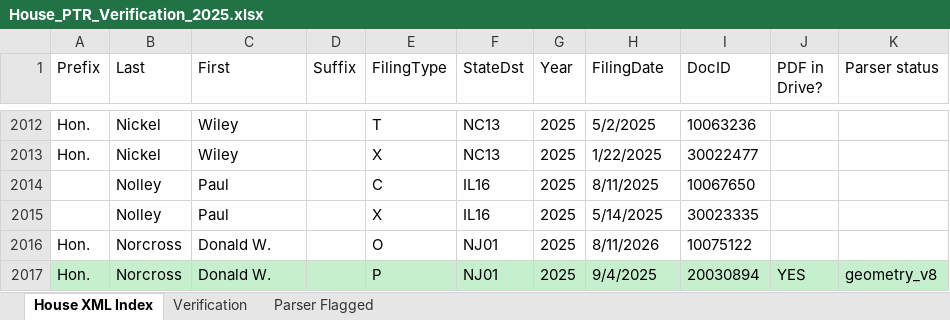
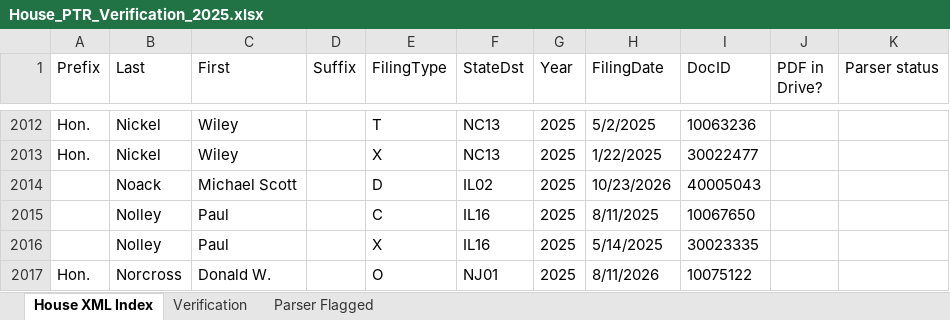
Before and after one commit to Strokeofluck/house-ptr-scraper, an Excel workbook: data/03_verification/House_PTR_Verification_2025.xlsx, sheet House XML Index, drawn as a sheet; only a part is shown, gaps mark what is left out; the shorter side is filled out with more unchanged rows; values as stored, in another font and other column widths than the file's, no borders; the diff names each change by its address in the sheet, - before the commit and + after, or states it on an @@ line.

```diff
--- a/data/03_verification/House_PTR_Verification_2025.xlsx (sheet House XML Index)
+++ b/data/03_verification/House_PTR_Verification_2025.xlsx (sheet House XML Index)
+row 2014:  | Noack | Michael Scott |  | D | IL02 | 2025 | 10/23/2026 | 40005043
```
Also changed, not shown: data/03_verification/House_PTR_Verification_2021.xlsx, data/03_verification/House_PTR_Verification_2022.xlsx, 6 other files.
